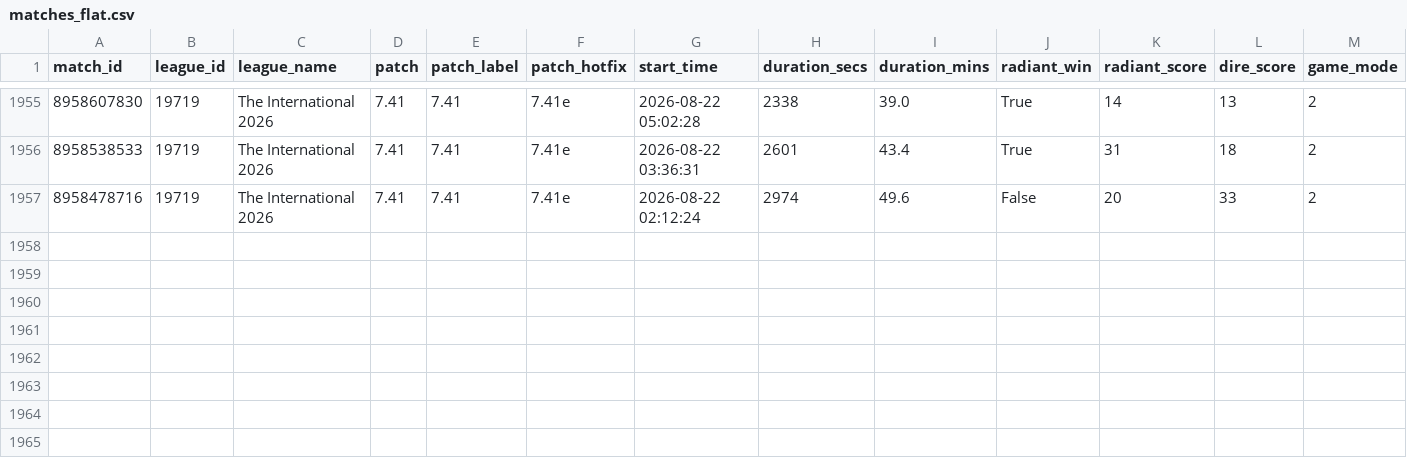
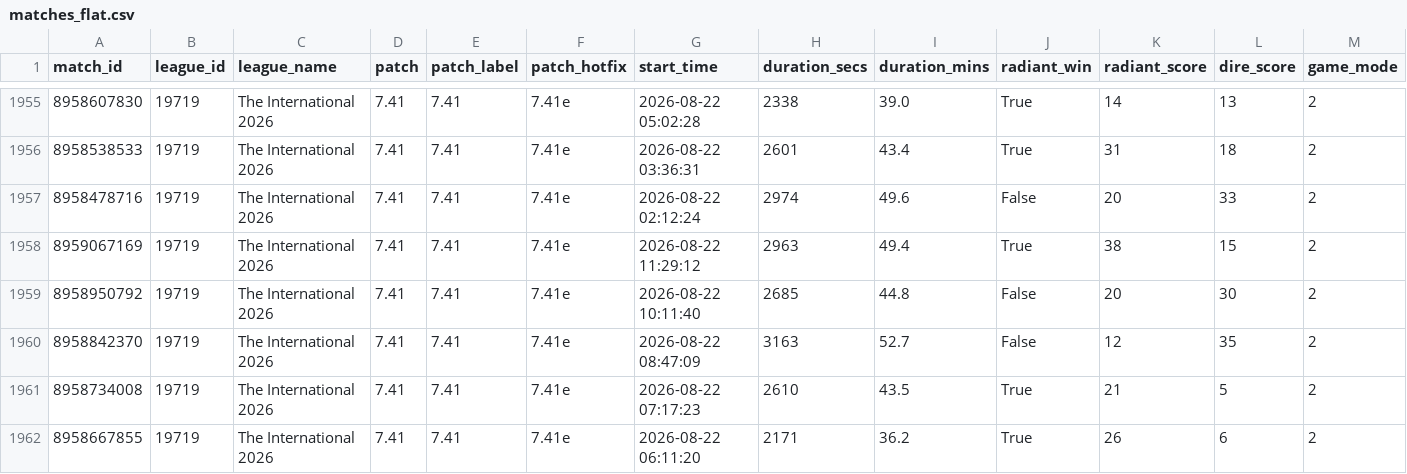
Before and after one commit to Wadith-ops/dota2-pro-match-dashboard, a CSV file: data/matches_flat.csv, drawn as a sheet; only a part is shown, gaps mark what is left out; rows hold the shown columns only; the diff names each change by its address in the sheet, - before the commit and + after, or states it on an @@ line.

```diff
--- a/data/matches_flat.csv
+++ b/data/matches_flat.csv
+row 1958: 8959067169 | 19719 | The International 2026 | 7.41 | 7.41 | 7.41e | 2026-08-22 11:29:12 | 2963 | 49.4 | True | 38 | 15 | 2
+row 1959: 8958950792 | 19719 | The International 2026 | 7.41 | 7.41 | 7.41e | 2026-08-22 10:11:40 | 2685 | 44.8 | False | 20 | 30 | 2
+row 1960: 8958842370 | 19719 | The International 2026 | 7.41 | 7.41 | 7.41e | 2026-08-22 08:47:09 | 3163 | 52.7 | False | 12 | 35 | 2
+row 1961: 8958734008 | 19719 | The International 2026 | 7.41 | 7.41 | 7.41e | 2026-08-22 07:17:23 | 2610 | 43.5 | True | 21 | 5 | 2
+row 1962: 8958667855 | 19719 | The International 2026 | 7.41 | 7.41 | 7.41e | 2026-08-22 06:11:20 | 2171 | 36.2 | True | 26 | 6 | 2
```
Also changed, not shown: 3 other files.
